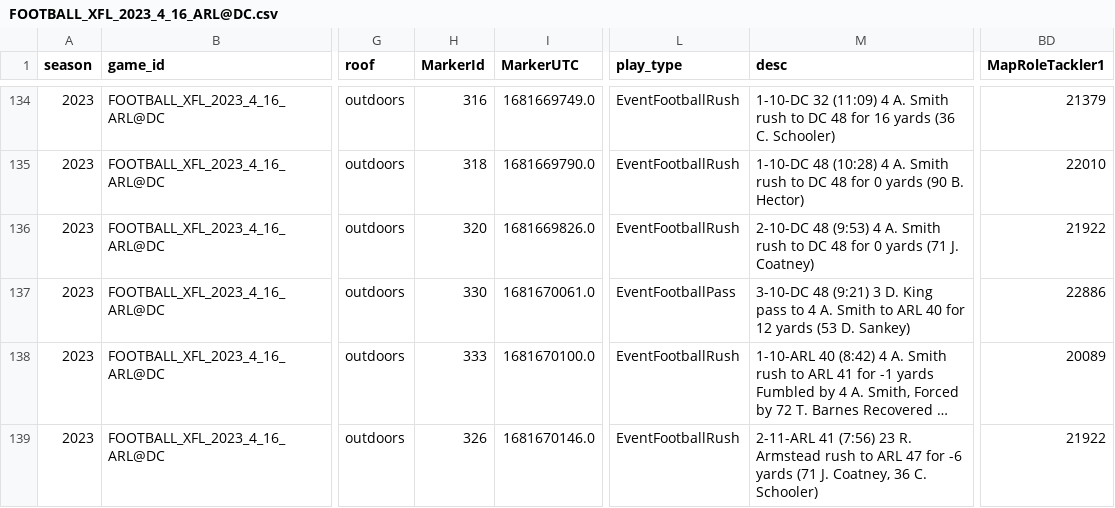
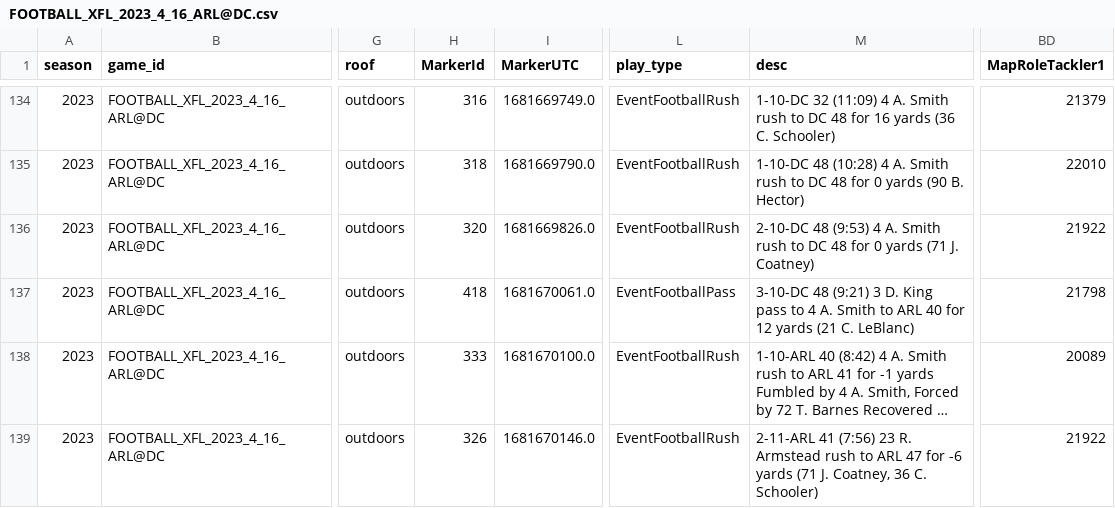
Before and after one commit to armstjc/xfl-2023-data-repository, a CSV file: pbp/single_game/csv/FOOTBALL_XFL_2023_4_16_ARL@DC.csv, drawn as a sheet; only a part is shown, gaps mark what is left out; long unchanged cells end in …; the diff covers the shown part only; the diff names each change by its address in the sheet, - before the commit and + after, or states it on an @@ line.

```diff
--- a/pbp/single_game/csv/FOOTBALL_XFL_2023_4_16_ARL@DC.csv
+++ b/pbp/single_game/csv/FOOTBALL_XFL_2023_4_16_ARL@DC.csv
-H137 (MarkerId): 330
+H137 (MarkerId): 418
-M137 (desc): …12 yards (53 D. Sankey)
+M137 (desc): …12 yards (21 C. LeBlanc)
-BD137 (MapRoleTackler1): 22886
+BD137 (MapRoleTackler1): 21798
```
Also changed, not shown: 1 added row and 9 edited cells elsewhere in this file, game_stats/player/csv/2023_xfl_player_season_stats.csv, game_stats/player/raw/csv/FOOTBALL_XFL_2023_4_16_SEA@STL.csv, 37 other files.
